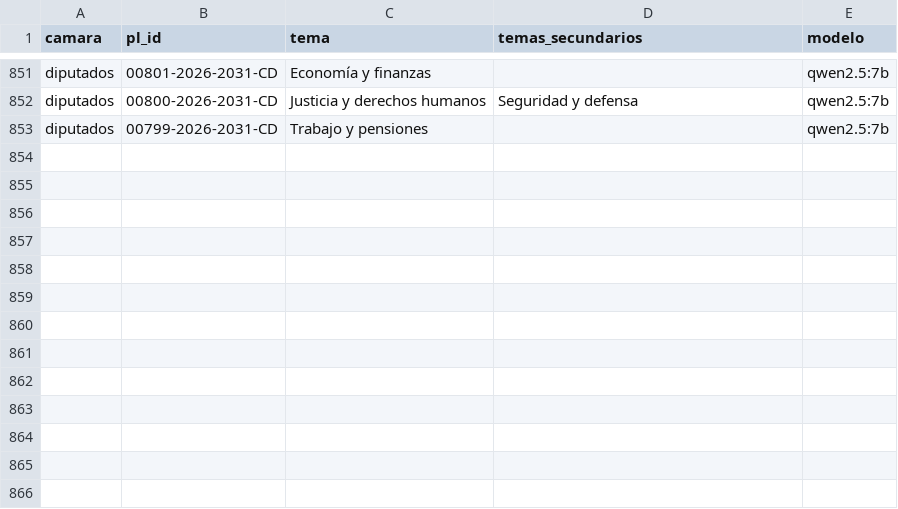
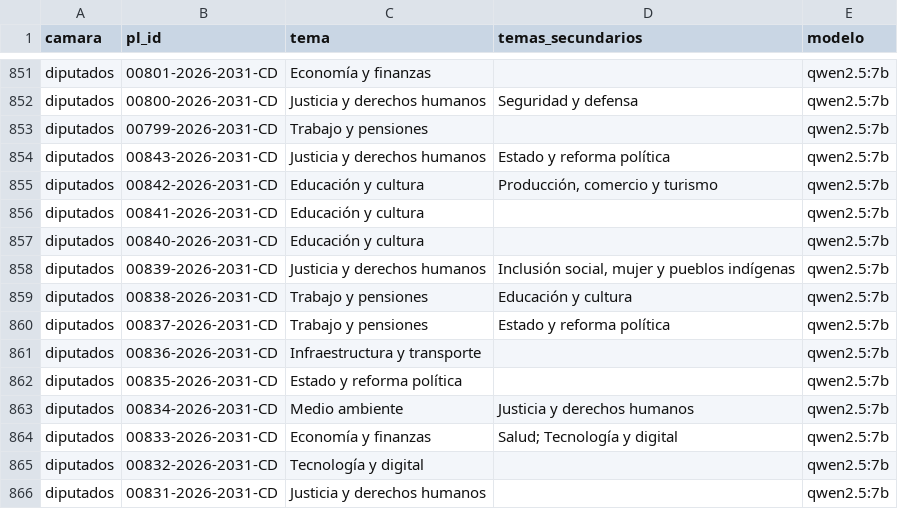
Before and after one commit to ximenapize/primera-lectura, a CSV file: data/temas.csv, drawn as a sheet; only a part is shown, gaps mark what is left out.

```diff
--- a/data/temas.csv
+++ b/data/temas.csv
@@ -853 +853,14 @@ diputados,00800-2026-2031-CD,Justicia y derechos humanos,Seguridad y defensa,qwe
 diputados,00799-2026-2031-CD,Trabajo y pensiones,,qwen2.5:7b
+diputados,00843-2026-2031-CD,Justicia y derechos humanos,Estado y reforma política,qwen2.5:7b
+diputados,00842-2026-2031-CD,Educación y cultura,"Producción, comercio y turismo",qwen2.5:7b
+diputados,00841-2026-2031-CD,Educación y cultura,,qwen2.5:7b
+diputados,00840-2026-2031-CD,Educación y cultura,,qwen2.5:7b
+diputados,00839-2026-2031-CD,Justicia y derechos humanos,"Inclusión social, mujer y pueblos indígenas",qwen2.5:7b
+diputados,00838-2026-2031-CD,Trabajo y pensiones,Educación y cultura,qwen2.5:7b
+diputados,00837-2026-2031-CD,Trabajo y pensiones,Estado y reforma política,qwen2.5:7b
+diputados,00836-2026-2031-CD,Infraestructura y transporte,,qwen2.5:7b
+diputados,00835-2026-2031-CD,Estado y reforma política,,qwen2.5:7b
+diputados,00834-2026-2031-CD,Medio ambiente,Justicia y derechos humanos,qwen2.5:7b
+diputados,00833-2026-2031-CD,Economía y finanzas,Salud; Tecnología y digital,qwen2.5:7b
+diputados,00832-2026-2031-CD,Tecnología y digital,,qwen2.5:7b
+diputados,00831-2026-2031-CD,Justicia y derechos humanos,,qwen2.5:7b
```
Also changed, not shown: 1 other file.
